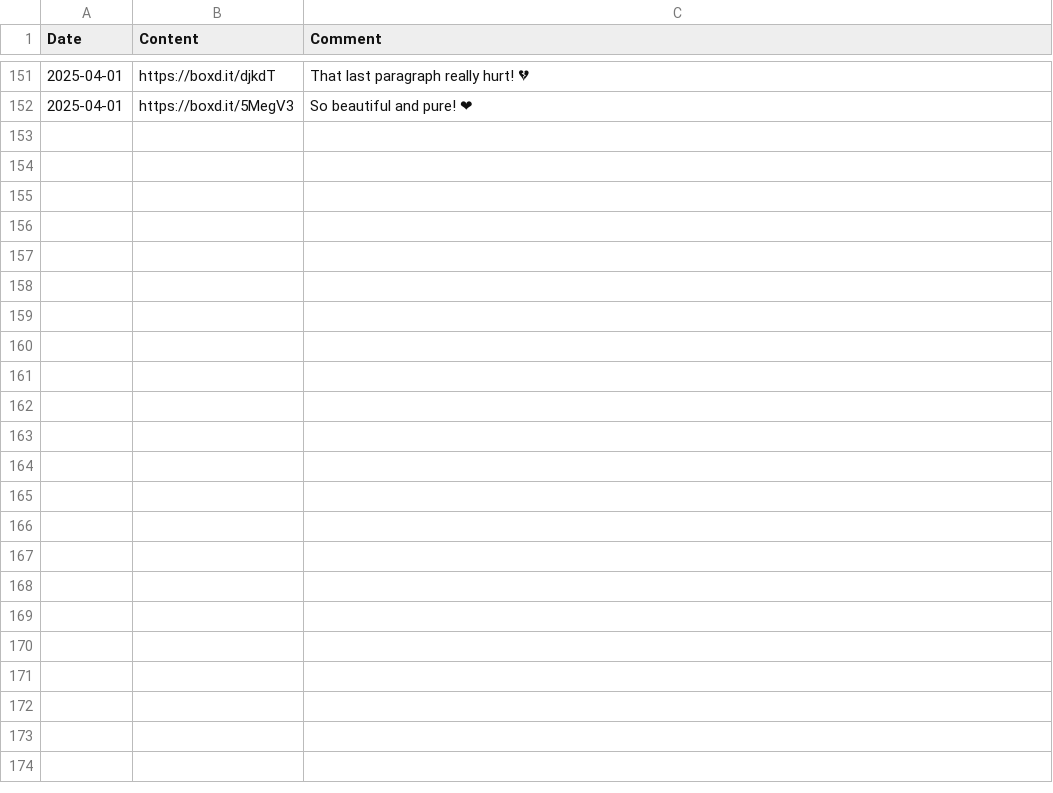
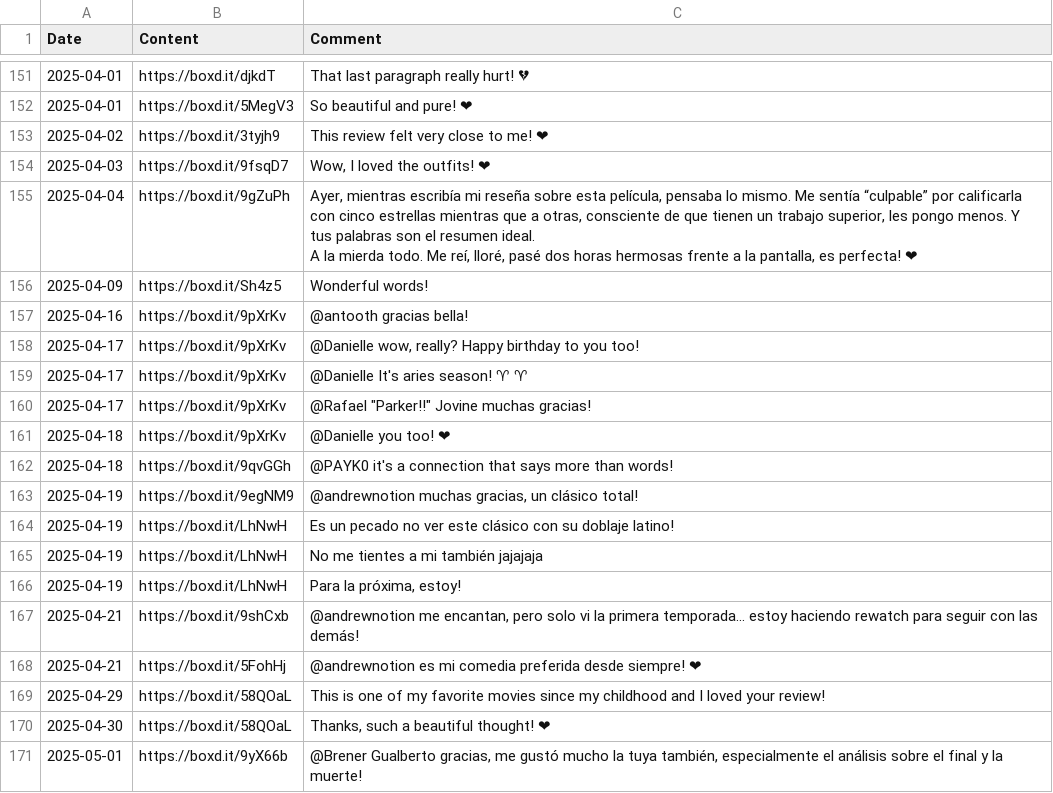
Before and after one commit to AgosVenezia/Letterboxd-aguitov, a CSV file: comments.csv, drawn as a sheet; only a part is shown, gaps mark what is left out; ↵ is a line break in a cell; the diff names each change by its address in the sheet, - before the commit and + after, or states it on an @@ line.

```diff
--- a/comments.csv
+++ b/comments.csv
+row 153: 2025-04-02 | https://boxd.it/3tyjh9 | This review felt very close to me! ❤
+row 154: 2025-04-03 | https://boxd.it/9fsqD7 | Wow, I loved the outfits! ❤
+row 155: 2025-04-04 | https://boxd.it/9gZuPh | Ayer, mientras escribía mi reseña sobre esta película, pensaba lo mismo. Me sentía “culpable” por calificarla con cinco estrellas mientras que a otras, consciente de que tienen un trabajo superior, les pongo menos. Y tus palabras son el resumen ideal. ↵ A la mierda todo. Me reí, lloré, pasé dos horas hermosas frente a la pantalla, es perfecta! ❤
+row 156: 2025-04-09 | https://boxd.it/Sh4z5 | Wonderful words!
+row 157: 2025-04-16 | https://boxd.it/9pXrKv | @antooth gracias bella!
+row 158: 2025-04-17 | https://boxd.it/9pXrKv | @Danielle wow, really? Happy birthday to you too!
+row 159: 2025-04-17 | https://boxd.it/9pXrKv | @Danielle It's aries season! ♈ ♈
+row 160: 2025-04-17 | https://boxd.it/9pXrKv | @Rafael "Parker!!" Jovine muchas gracias!
+row 161: 2025-04-18 | https://boxd.it/9pXrKv | @Danielle you too! ❤
+row 162: 2025-04-18 | https://boxd.it/9qvGGh | @PAYK0 it's a connection that says more than words!
+row 163: 2025-04-19 | https://boxd.it/9egNM9 | @andrewnotion muchas gracias, un clásico total!
+row 164: 2025-04-19 | https://boxd.it/LhNwH | Es un pecado no ver este clásico con su doblaje latino!
+row 165: 2025-04-19 | https://boxd.it/LhNwH | No me tientes a mi también jajajaja
+row 166: 2025-04-19 | https://boxd.it/LhNwH | Para la próxima, estoy!
+row 167: 2025-04-21 | https://boxd.it/9shCxb | @andrewnotion me encantan, pero solo vi la primera temporada... estoy haciendo rewatch para seguir con las demás!
+row 168: 2025-04-21 | https://boxd.it/5FohHj | @andrewnotion es mi comedia preferida desde siempre! ❤
+row 169: 2025-04-29 | https://boxd.it/58QOaL | This is one of my favorite movies since my childhood and I loved your review!
+row 170: 2025-04-30 | https://boxd.it/58QOaL | Thanks, such a beautiful thought! ❤
+row 171: 2025-05-01 | https://boxd.it/9yX66b | @Brener Gualberto gracias, me gustó mucho la tuya también, especialmente el análisis sobre el final y la muerte!
```
Also changed, not shown: diary.csv, likes/lists.csv, 36 other files.
